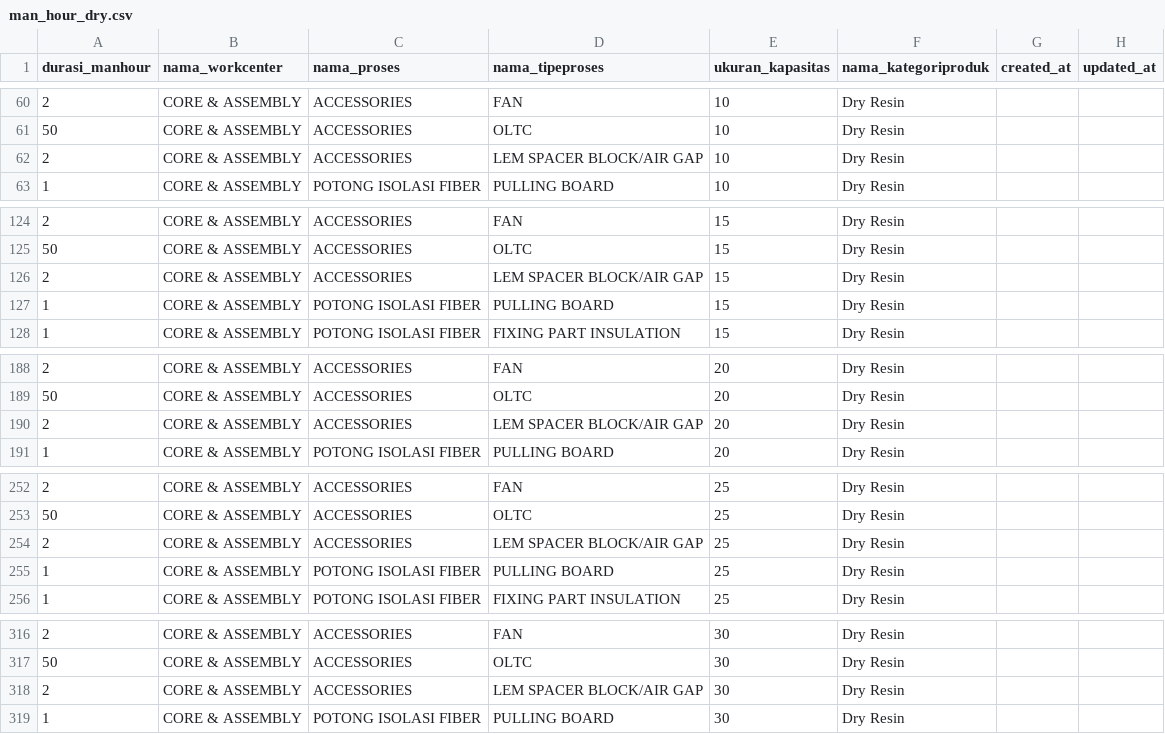
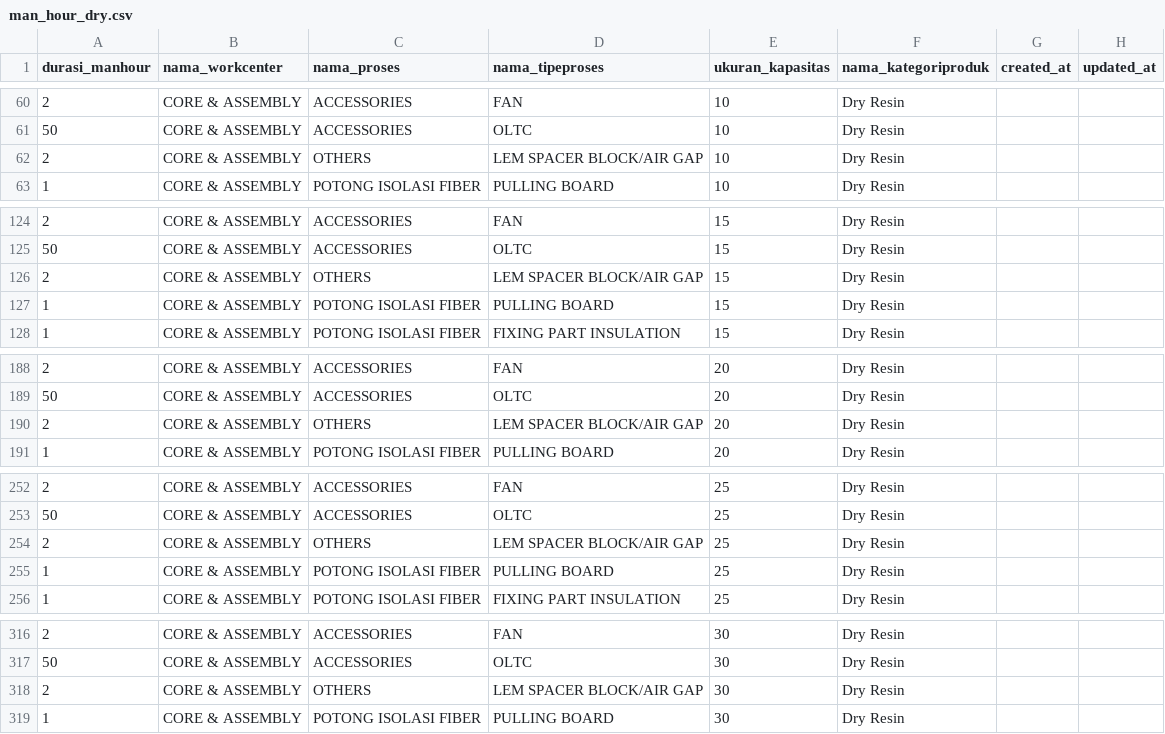
Before and after one commit to StevenLiong/supplychain, a CSV file: database/seeders/csv/man_hour_dry.csv, drawn as a sheet; only a part is shown, gaps mark what is left out; the diff covers the shown part only.

```diff
--- a/database/seeders/csv/man_hour_dry.csv
+++ b/database/seeders/csv/man_hour_dry.csv
@@ -61,3 +61,3 @@ durasi_manhour,nama_workcenter,nama_proses,nama_tipeproses,ukuran_kapasitas,nama
 50,CORE & ASSEMBLY,ACCESSORIES,OLTC,10,Dry Resin,,
-2,CORE & ASSEMBLY,ACCESSORIES,LEM SPACER BLOCK/AIR GAP,10,Dry Resin,,
+2,CORE & ASSEMBLY,OTHERS,LEM SPACER BLOCK/AIR GAP,10,Dry Resin,,
 1,CORE & ASSEMBLY,POTONG ISOLASI FIBER,PULLING BOARD,10,Dry Resin,,
@@ -125,3 +125,3 @@ durasi_manhour,nama_workcenter,nama_proses,nama_tipeproses,ukuran_kapasitas,nama
 50,CORE & ASSEMBLY,ACCESSORIES,OLTC,15,Dry Resin,,
-2,CORE & ASSEMBLY,ACCESSORIES,LEM SPACER BLOCK/AIR GAP,15,Dry Resin,,
+2,CORE & ASSEMBLY,OTHERS,LEM SPACER BLOCK/AIR GAP,15,Dry Resin,,
 1,CORE & ASSEMBLY,POTONG ISOLASI FIBER,PULLING BOARD,15,Dry Resin,,
@@ -189,3 +189,3 @@ durasi_manhour,nama_workcenter,nama_proses,nama_tipeproses,ukuran_kapasitas,nama
 50,CORE & ASSEMBLY,ACCESSORIES,OLTC,20,Dry Resin,,
-2,CORE & ASSEMBLY,ACCESSORIES,LEM SPACER BLOCK/AIR GAP,20,Dry Resin,,
+2,CORE & ASSEMBLY,OTHERS,LEM SPACER BLOCK/AIR GAP,20,Dry Resin,,
 1,CORE & ASSEMBLY,POTONG ISOLASI FIBER,PULLING BOARD,20,Dry Resin,,
@@ -253,3 +253,3 @@ durasi_manhour,nama_workcenter,nama_proses,nama_tipeproses,ukuran_kapasitas,nama
 50,CORE & ASSEMBLY,ACCESSORIES,OLTC,25,Dry Resin,,
-2,CORE & ASSEMBLY,ACCESSORIES,LEM SPACER BLOCK/AIR GAP,25,Dry Resin,,
+2,CORE & ASSEMBLY,OTHERS,LEM SPACER BLOCK/AIR GAP,25,Dry Resin,,
 1,CORE & ASSEMBLY,POTONG ISOLASI FIBER,PULLING BOARD,25,Dry Resin,,
@@ -317,3 +317,3 @@ durasi_manhour,nama_workcenter,nama_proses,nama_tipeproses,ukuran_kapasitas,nama
 50,CORE & ASSEMBLY,ACCESSORIES,OLTC,30,Dry Resin,,
-2,CORE & ASSEMBLY,ACCESSORIES,LEM SPACER BLOCK/AIR GAP,30,Dry Resin,,
+2,CORE & ASSEMBLY,OTHERS,LEM SPACER BLOCK/AIR GAP,30,Dry Resin,,
 1,CORE & ASSEMBLY,POTONG ISOLASI FIBER,PULLING BOARD,30,Dry Resin,,
```
Also changed, not shown: 36 edited cells elsewhere in this file, 11 other files.
